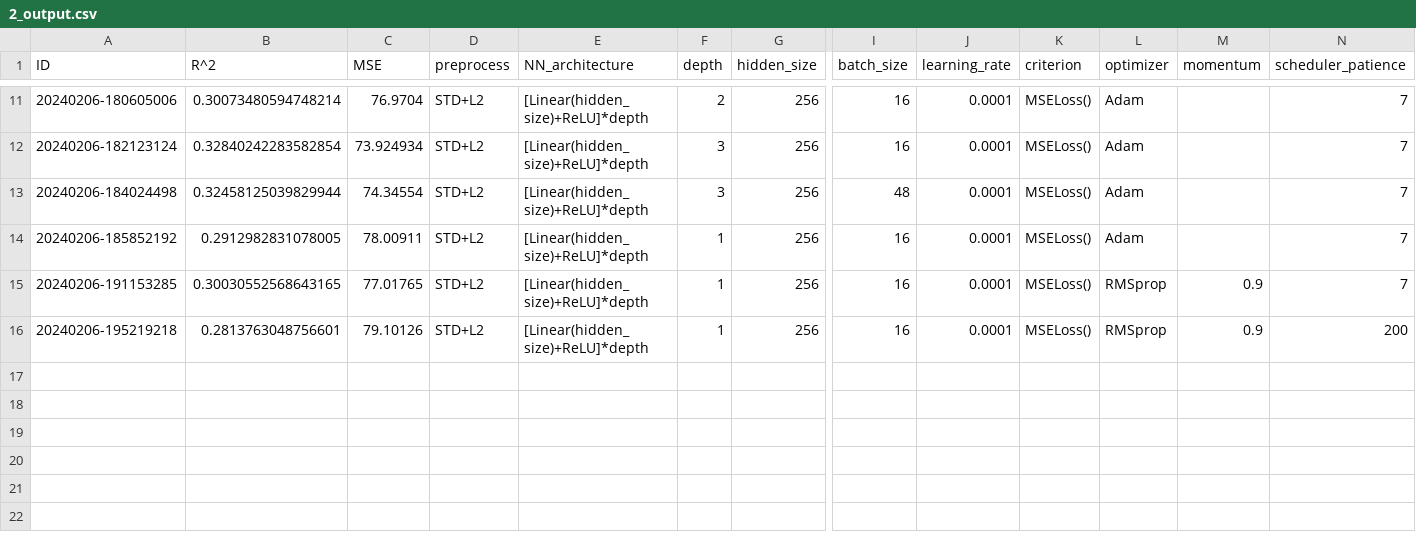
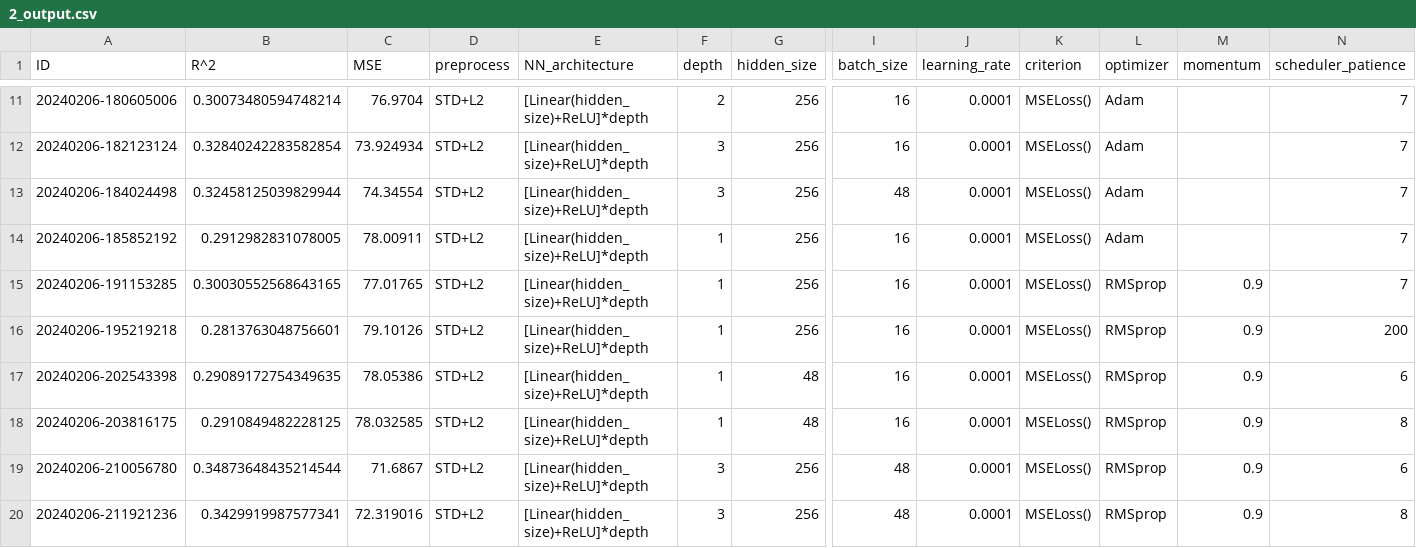
Before and after one commit to RiccardoEvangelisti/Data-Analytics-Project, a CSV file: Train_Module/2_output.csv, drawn as a sheet; only a part is shown, gaps mark what is left out; rows hold the shown columns only; the diff names each change by its address in the sheet, - before the commit and + after, or states it on an @@ line.

```diff
--- a/Train_Module/2_output.csv
+++ b/Train_Module/2_output.csv
+row 17: 20240206-202543398 | 0.29089172754349635 | 78.05386 | STD+L2 | [Linear(hidden_size)+ReLU]*depth | 1 | 48 | 16 | 0.0001 | MSELoss() | RMSprop | 0.9 | 6
+row 18: 20240206-203816175 | 0.2910849482228125 | 78.032585 | STD+L2 | [Linear(hidden_size)+ReLU]*depth | 1 | 48 | 16 | 0.0001 | MSELoss() | RMSprop | 0.9 | 8
+row 19: 20240206-210056780 | 0.34873648435214544 | 71.6867 | STD+L2 | [Linear(hidden_size)+ReLU]*depth | 3 | 256 | 48 | 0.0001 | MSELoss() | RMSprop | 0.9 | 6
+row 20: 20240206-211921236 | 0.3429919987577341 | 72.319016 | STD+L2 | [Linear(hidden_size)+ReLU]*depth | 3 | 256 | 48 | 0.0001 | MSELoss() | RMSprop | 0.9 | 8
```
Also changed, not shown: 6 other files.
